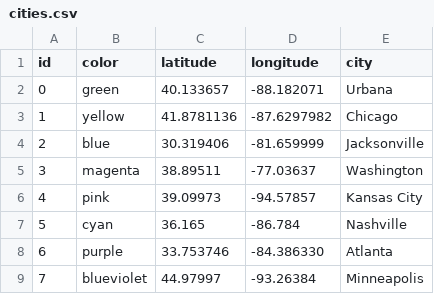
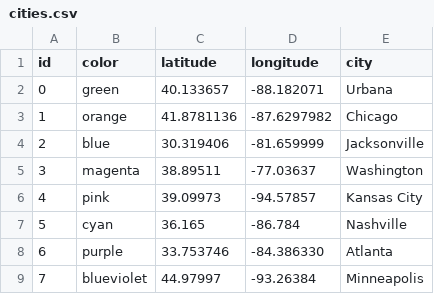
Before and after one commit to 1403753/VIS, a CSV file: A2/cities.csv, drawn as a sheet.

```diff
--- a/A2/cities.csv
+++ b/A2/cities.csv
@@ -2,3 +2,3 @@ id,color,latitude,longitude,city
 0,green,40.133657,-88.182071,Urbana
-1,yellow,41.8781136,-87.6297982,Chicago
+1,orange,41.8781136,-87.6297982,Chicago
 2,blue,30.319406,-81.659999,Jacksonville
```
Also changed, not shown: 3 other files.
